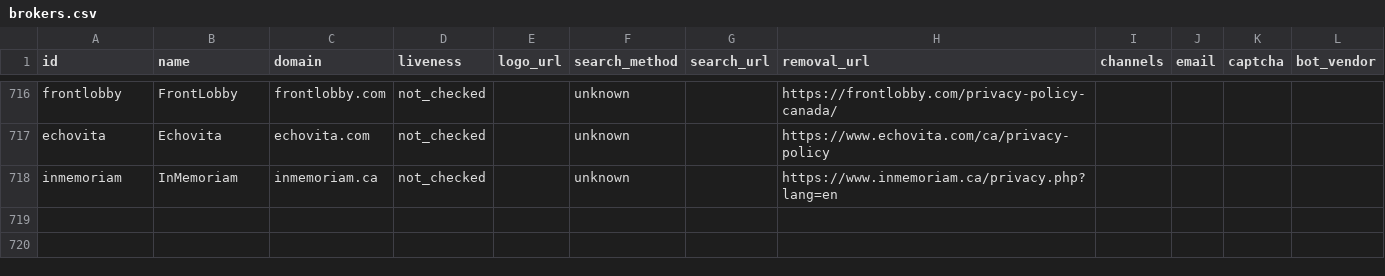
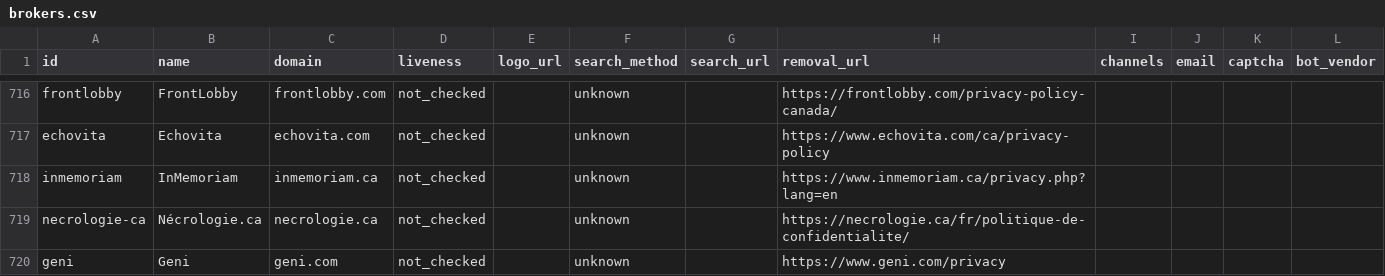
Before and after one commit to cvs0/data-brokers-list, a CSV file: data/v3/brokers.csv, drawn as a sheet; only a part is shown, gaps mark what is left out.

```diff
--- a/data/v3/brokers.csv
+++ b/data/v3/brokers.csv
@@ -718 +718,3 @@ echovita,Echovita,echovita.com,not_checked,,unknown,,https://www.echovita.com/ca
 inmemoriam,InMemoriam,inmemoriam.ca,not_checked,,unknown,,https://www.inmemoriam.ca/privacy.php?lang=en,,,,
+necrologie-ca,Nécrologie.ca,necrologie.ca,not_checked,,unknown,,https://necrologie.ca/fr/politique-de-confidentialite/,,,,
+geni,Geni,geni.com,not_checked,,unknown,,https://www.geni.com/privacy,,,,
```
Also changed, not shown: data/v1/catalog-ids.csv, data/v4/brokers.csv, 11 other files.
